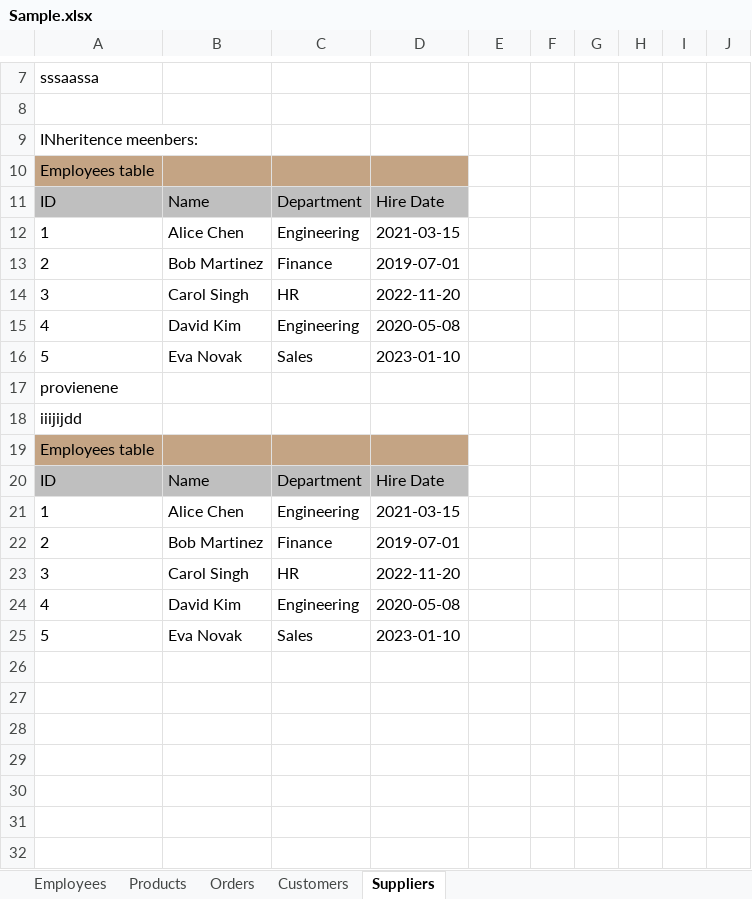
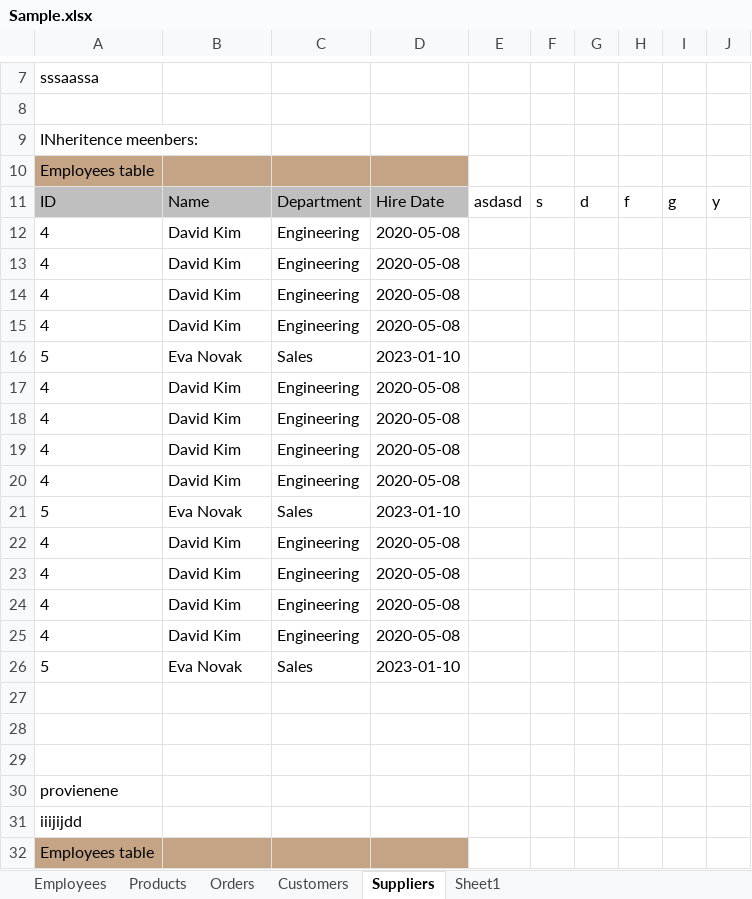
Before and after one commit to PrasannaKumarThirunagari/MappingViewer, an Excel workbook: MappingViewer.Web/Data/Sample.xlsx, sheet Suppliers, drawn as a sheet; only a part is shown, gaps mark what is left out; the shorter side is filled out with more unchanged rows; values as stored, in another font and other column widths than the file's, no borders; removed rows and columns are numbered as before the commit, all else as after; the diff names each change by its address in the sheet, - before the commit and + after, or states it on an @@ line.

```diff
--- a/MappingViewer.Web/Data/Sample.xlsx (sheet Suppliers)
+++ b/MappingViewer.Web/Data/Sample.xlsx (sheet Suppliers)
+sheet tab: Sheet1
-E11: (empty)
+E11: asdasd
-F11: (empty)
+F11: s
-G11: (empty)
+G11: d
-H11: (empty)
+H11: f
-I11: (empty)
+I11: g
-J11: (empty)
+J11: y
-row 12: 1 | Alice Chen | Engineering | 2021-03-15
-row 13: 2 | Bob Martinez | Finance | 2019-07-01
-row 14: 3 | Carol Singh | HR | 2022-11-20
+row 12: 4 | David Kim | Engineering | 2020-05-08
+row 13: 4 | David Kim | Engineering | 2020-05-08
+row 14: 4 | David Kim | Engineering | 2020-05-08
+row 17: 4 | David Kim | Engineering | 2020-05-08
+row 18: 4 | David Kim | Engineering | 2020-05-08
+row 19: 4 | David Kim | Engineering | 2020-05-08
+row 20: 4 | David Kim | Engineering | 2020-05-08
+row 21: 5 | Eva Novak | Sales | 2023-01-10
+row 22: 4 | David Kim | Engineering | 2020-05-08
+row 23: 4 | David Kim | Engineering | 2020-05-08
+row 24: 4 | David Kim | Engineering | 2020-05-08
+row 25: 4 | David Kim | Engineering | 2020-05-08
+row 26: 5 | Eva Novak | Sales | 2023-01-10
+row 27: (empty)
+row 28: (empty)
+row 29: (empty)
```
Also changed, not shown: 11 other files.
